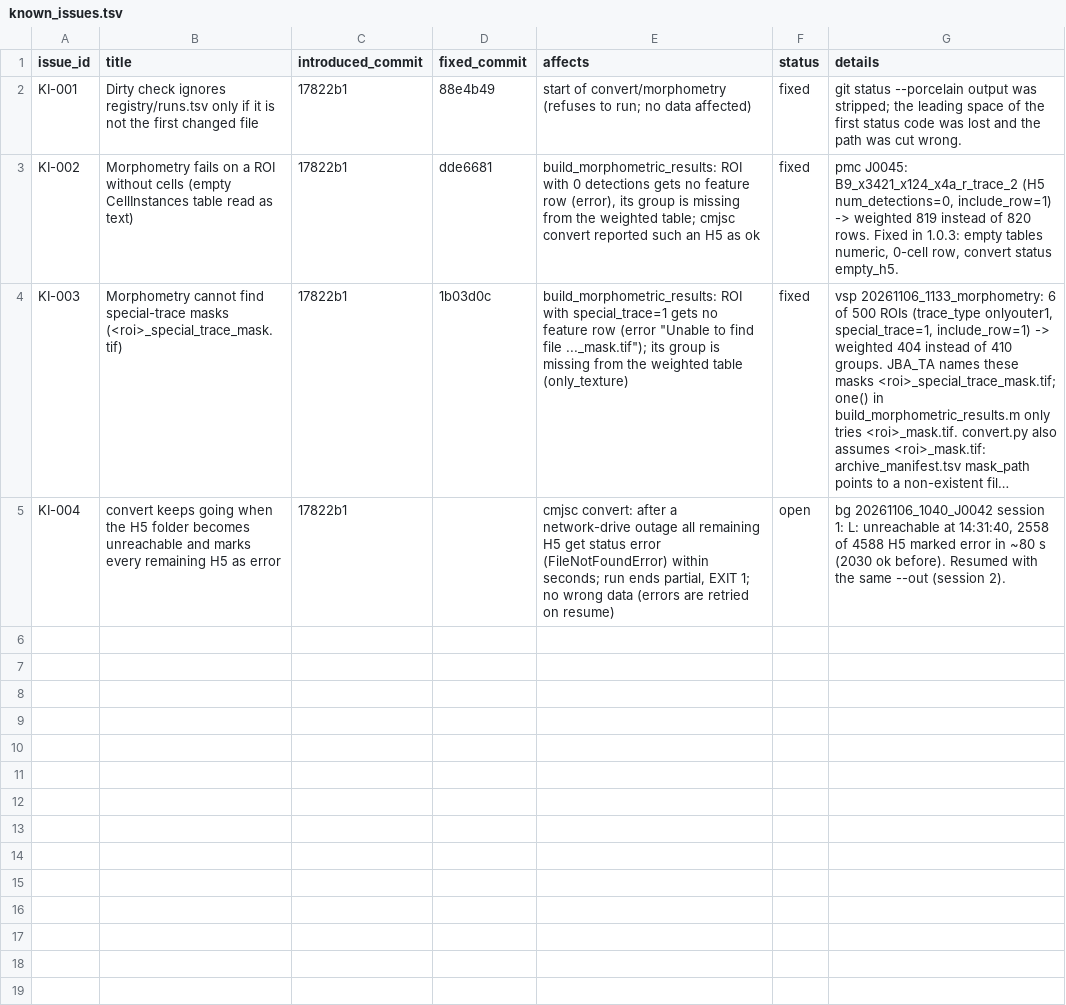
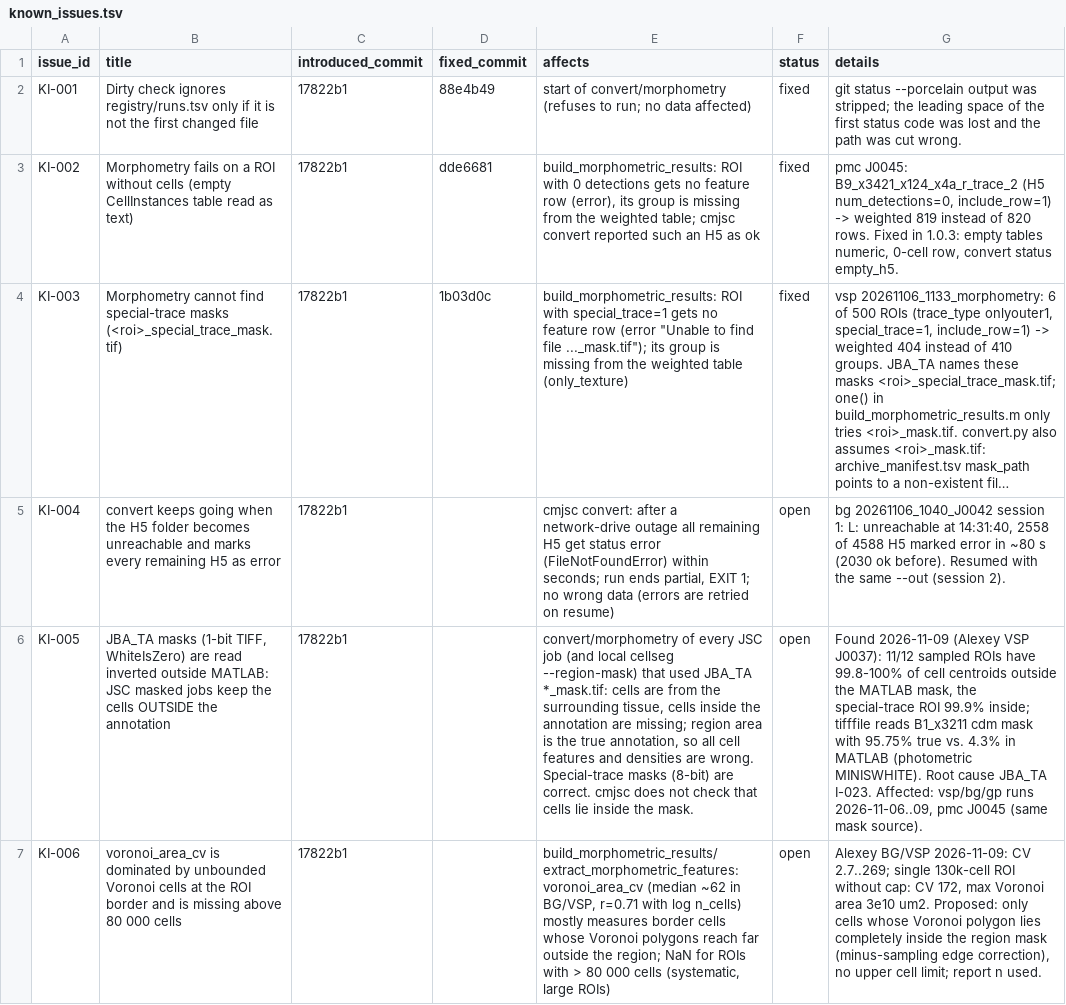
Before and after one commit to INM-1-FZJ-Cytoarchitecture/cell_morphometry_from_JSC_data, a TSV file: known_issues.tsv, drawn as a sheet; long unchanged cells end in …; the diff names each change by its address in the sheet, - before the commit and + after, or states it on an @@ line.

```diff
--- a/known_issues.tsv
+++ b/known_issues.tsv
+row 6: KI-005 | JBA_TA masks (1-bit TIFF, WhiteIsZero) are read inverted outside MATLAB: JSC masked jobs keep the cells OUTSIDE the annotation | 17822b1 |  | convert/morphometry of every JSC job (and local cellseg --region-mask) that used JBA_TA *_mask.tif: cells are from the surrounding tissue, cells inside the annotation are missing; region area is the true annotation, so all cell features and densities are wrong. Special-trace masks (8-bit) are correct. cmjsc does not check that cells lie inside the mask. | open | Found 2026-11-09 (Alexey VSP J0037): 11/12 sampled ROIs have 99.8-100% of cell centroids outside the MATLAB mask, the special-trace ROI 99.9% inside; tifffile reads B1_x3211 cdm mask with 95.75% true vs. 4.3% in MATLAB (photometric MINISWHITE). Root cause JBA_TA I-023. Affected: vsp/bg/gp runs 2026-11-06..09, pmc J0045 (same mask source).
+row 7: KI-006 | voronoi_area_cv is dominated by unbounded Voronoi cells at the ROI border and is missing above 80 000 cells | 17822b1 |  | build_morphometric_results/extract_morphometric_features: voronoi_area_cv (median ~62 in BG/VSP, r=0.71 with log n_cells) mostly measures border cells whose Voronoi polygons reach far outside the region; NaN for ROIs with > 80 000 cells (systematic, large ROIs) | open | Alexey BG/VSP 2026-11-09: CV 2.7..269; single 130k-cell ROI without cap: CV 172, max Voronoi area 3e10 um2. Proposed: only cells whose Voronoi polygon lies completely inside the region mask (minus-sampling edge correction), no upper cell limit; report n used.
```
Also changed, not shown: 1 other file.
